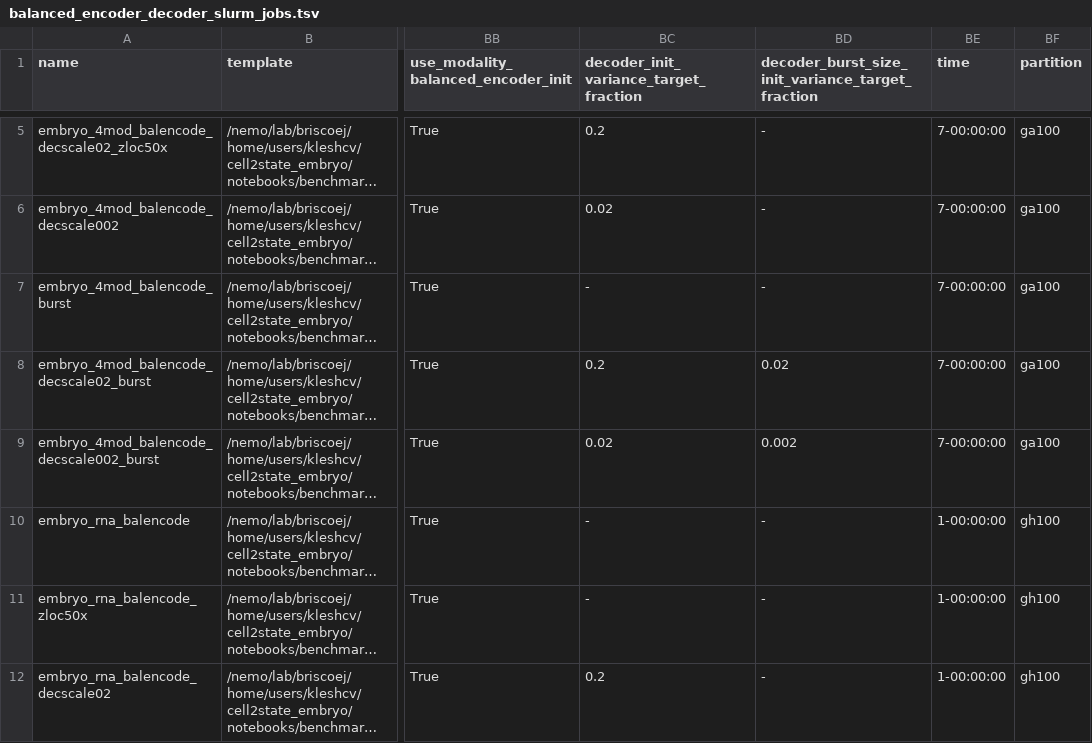
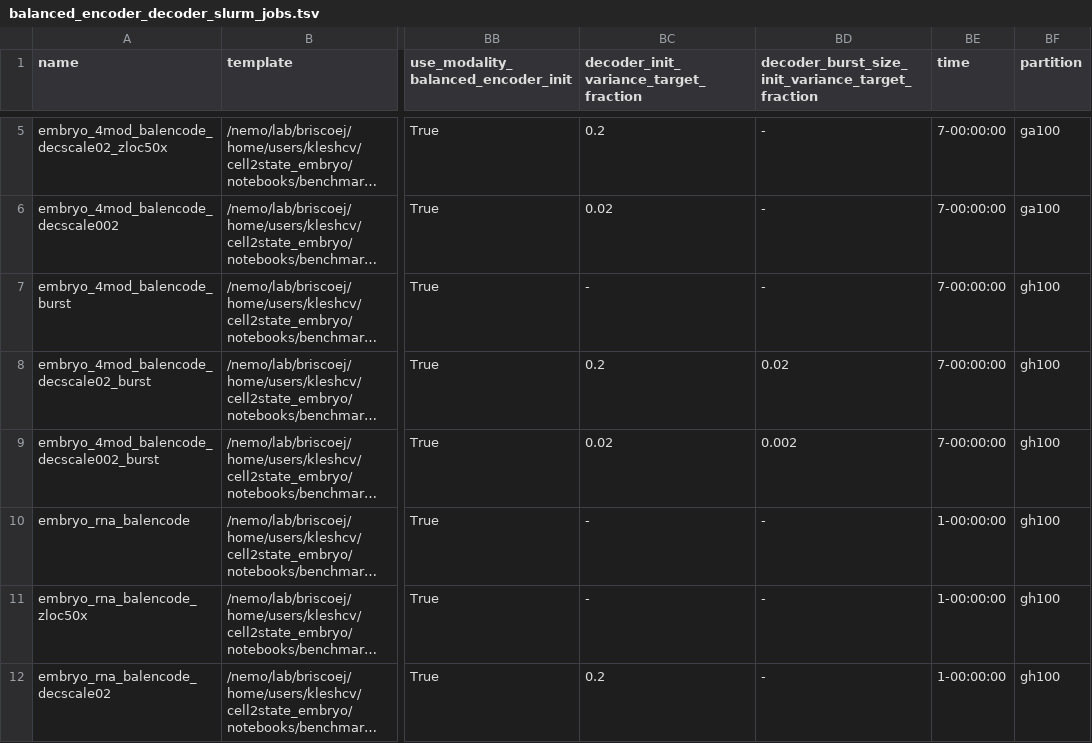
Before and after one commit to vitkl/regularizedvi, a TSV file: docs/notebooks/model_comparisons/balanced_encoder_decoder_slurm_jobs.tsv, drawn as a sheet; only a part is shown, gaps mark what is left out; long unchanged cells end in …; the diff names each change by its address in the sheet, - before the commit and + after, or states it on an @@ line.

```diff
--- a/docs/notebooks/model_comparisons/balanced_encoder_decoder_slurm_jobs.tsv
+++ b/docs/notebooks/model_comparisons/balanced_encoder_decoder_slurm_jobs.tsv
-BF7:BF9 (partition): ga100
+BF7:BF9 (partition): gh100
```
Also changed, not shown: 8 other files.
